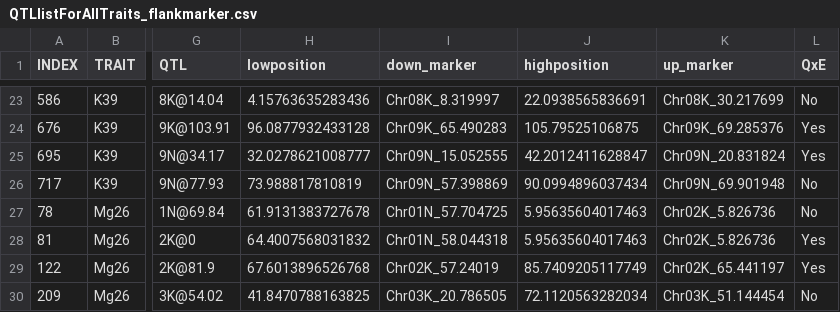
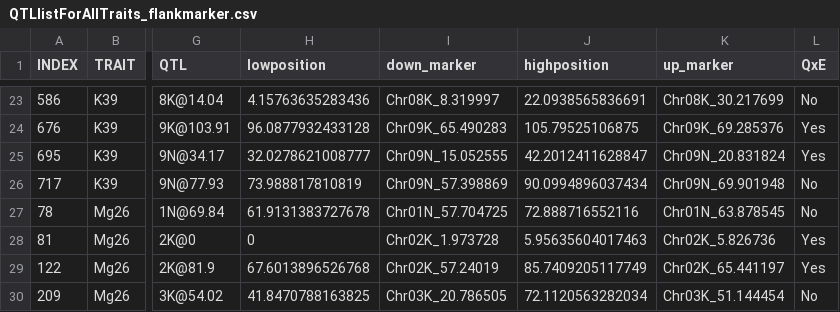
Before and after one commit to Alice-MacQueen/fourway-ionomics, a CSV file: 3-GenstatOutput/QTLlistForAllTraits_flankmarker.csv, drawn as a sheet; only a part is shown, gaps mark what is left out; the diff names each change by its address in the sheet, - before the commit and + after, or states it on an @@ line.

```diff
--- a/3-GenstatOutput/QTLlistForAllTraits_flankmarker.csv
+++ b/3-GenstatOutput/QTLlistForAllTraits_flankmarker.csv
-J27 (highposition): 5.95635604017463
+J27 (highposition): 72.888716552116
-K27 (up_marker): Chr02K_5.826736
+K27 (up_marker): Chr01N_63.878545
-H28 (lowposition): 64.4007568031832
+H28 (lowposition): 0
-I28 (down_marker): Chr01N_58.044318
+I28 (down_marker): Chr02K_1.973728
```
Also changed, not shown: 2 other files.
